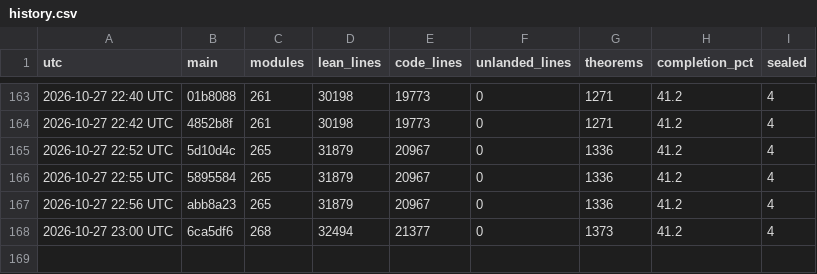
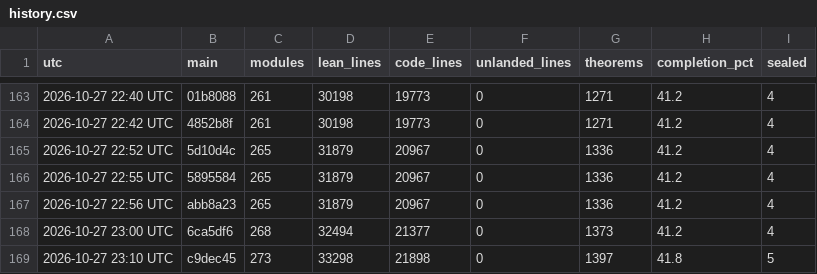
Before and after one commit to aravindkarthigeyan/KAM-dev, a CSV file: docs/campaign/history.csv, drawn as a sheet; only a part is shown, gaps mark what is left out.

```diff
--- a/docs/campaign/history.csv
+++ b/docs/campaign/history.csv
@@ -168 +168,2 @@ utc,main,modules,lean_lines,code_lines,unlanded_lines,theorems,completion_pct,se
 2026-10-27 23:00 UTC,6ca5df6,268,32494,21377,0,1373,41.2,4
+2026-10-27 23:10 UTC,c9dec45,273,33298,21898,0,1397,41.8,5
```
Also changed, not shown: 1 other file.
